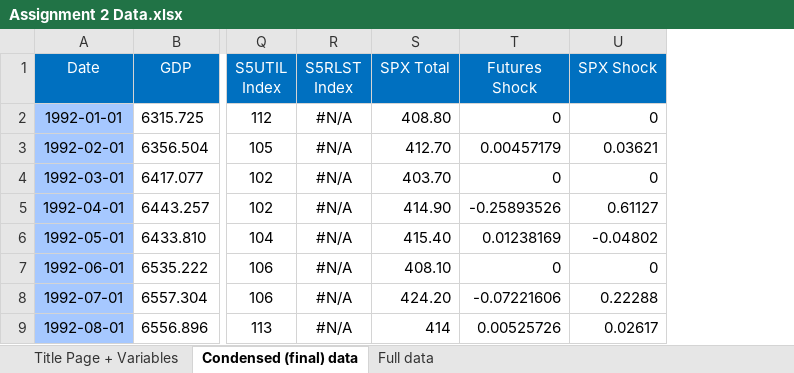
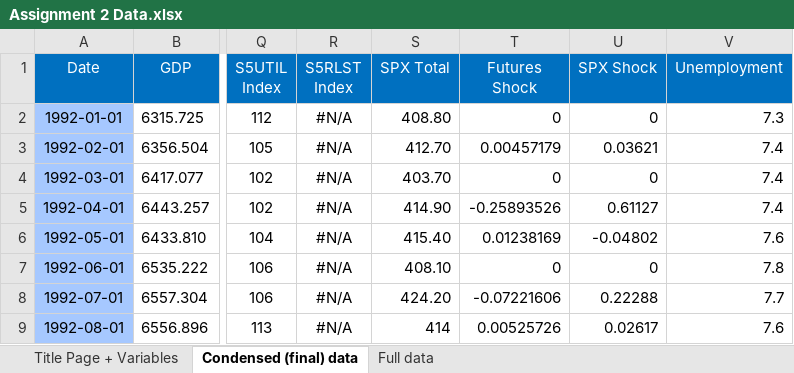
Before and after one commit to GianiRanzetti/BayesianVAR-Monetary-Policy-Effect-On-Asset-Prices, an Excel workbook: Assignment 2 Data.xlsx, sheet Condensed (final) data, drawn as a sheet; only a part is shown, gaps mark what is left out; values as stored, in another font and other column widths than the file's, no borders; the diff names each change by its address in the sheet, - before the commit and + after, or states it on an @@ line.

Commit message:
Add files via upload

```diff
--- a/Assignment 2 Data.xlsx (sheet Condensed (final) data)
+++ b/Assignment 2 Data.xlsx (sheet Condensed (final) data)
+column V (Unemployment), rows 2-9: 7.3 | 7.4 | 7.4 | 7.4 | 7.6 | 7.8 | 7.7 | 7.6
```
